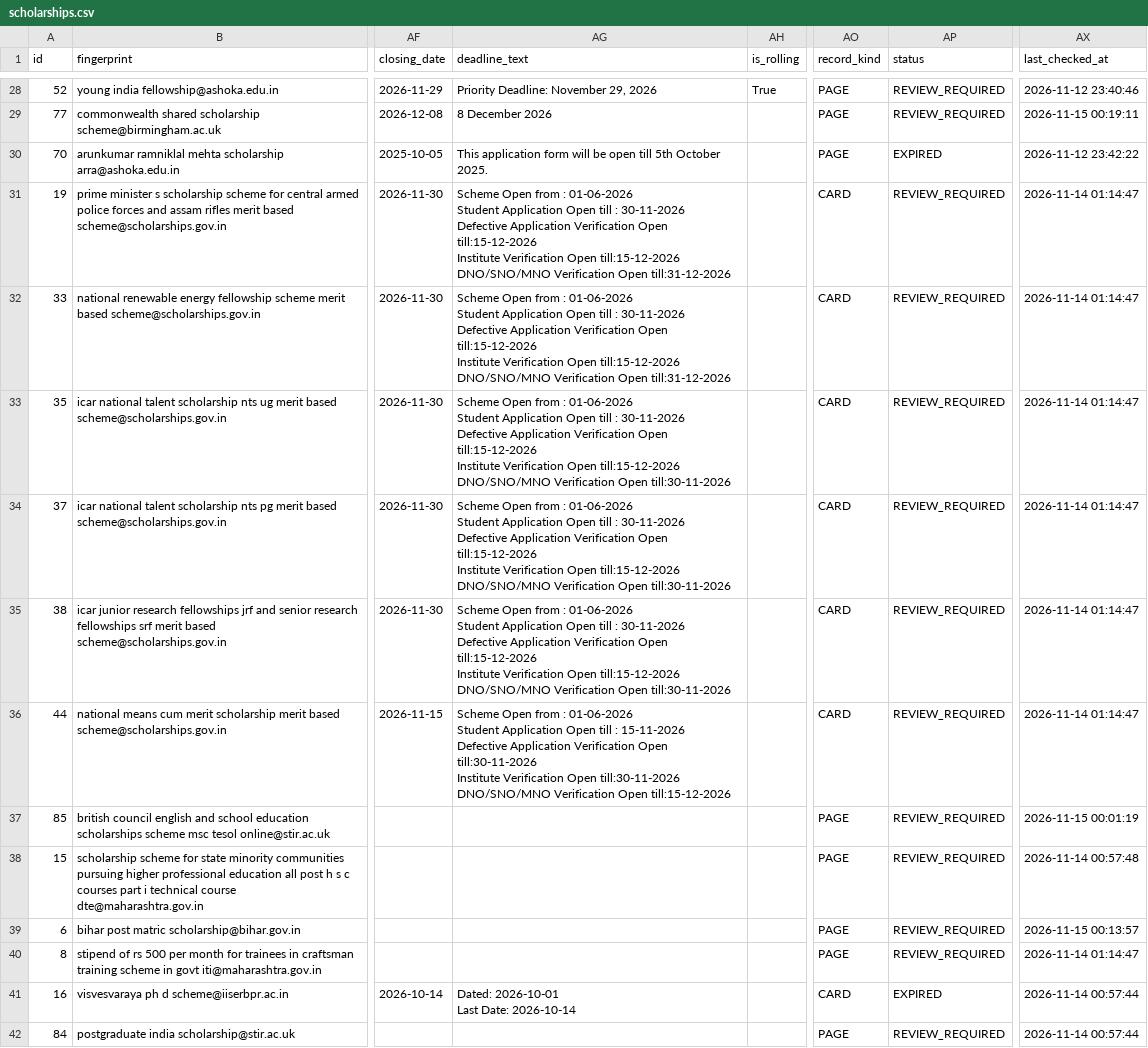
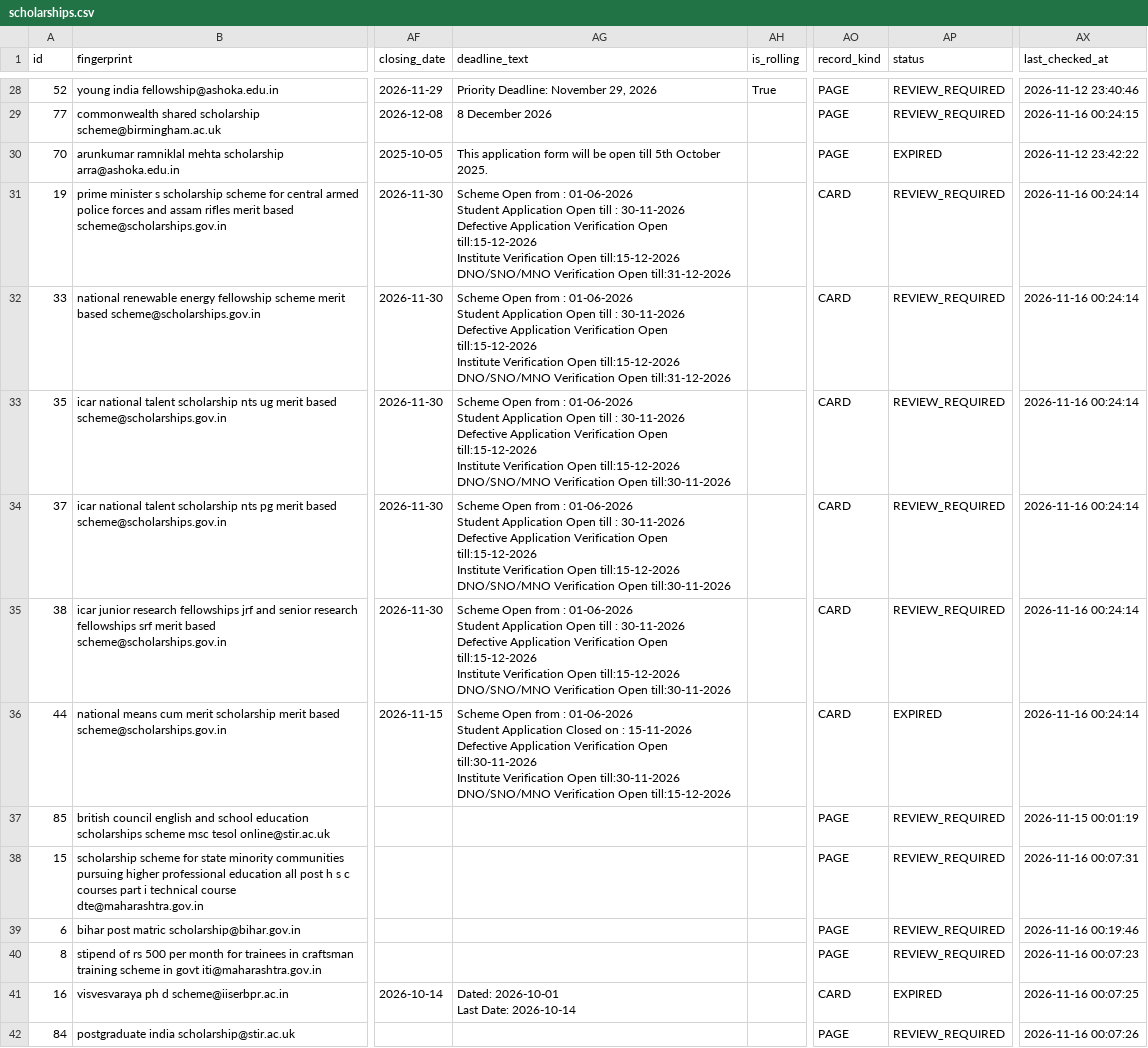
Before and after one commit to Hero0p/scholarship-crawler, a CSV file: data/sample/scholarships.csv, drawn as a sheet; only a part is shown, gaps mark what is left out; the diff covers the shown part only; the diff names each change by its address in the sheet, - before the commit and + after, or states it on an @@ line.

```diff
--- a/data/sample/scholarships.csv
+++ b/data/sample/scholarships.csv
-AX29 (last_checked_at): 2026-11-15 00:19:11
+AX29 (last_checked_at): 2026-11-16 00:24:15
-AX31:AX36 (last_checked_at): 2026-11-14 01:14:47
+AX31:AX36 (last_checked_at): 2026-11-16 00:24:14
-AG36 (deadline_text): …Student Application Open till : 15-11-2026…
+AG36 (deadline_text): …Student Application Closed on : 15-11-2026…
-AP36 (status): REVIEW_REQUIRED
+AP36 (status): EXPIRED
-AX38 (last_checked_at): 2026-11-14 00:57:48
+AX38 (last_checked_at): 2026-11-16 00:07:31
-AX39 (last_checked_at): 2026-11-15 00:13:57
+AX39 (last_checked_at): 2026-11-16 00:19:46
-AX40 (last_checked_at): 2026-11-14 01:14:47
+AX40 (last_checked_at): 2026-11-16 00:07:23
-AX41 (last_checked_at): 2026-11-14 00:57:44
+AX41 (last_checked_at): 2026-11-16 00:07:25
-AX42 (last_checked_at): 2026-11-14 00:57:44
+AX42 (last_checked_at): 2026-11-16 00:07:26
```
Also changed, not shown: 91 edited cells elsewhere in this file, 18 other files.
